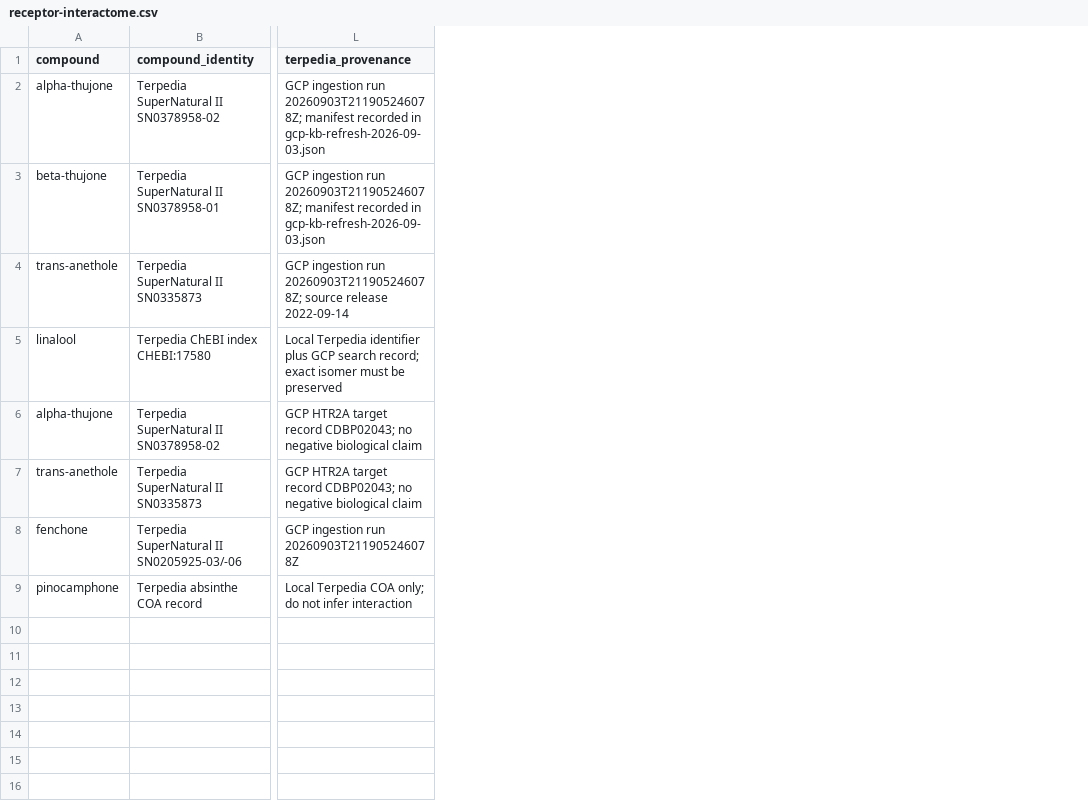
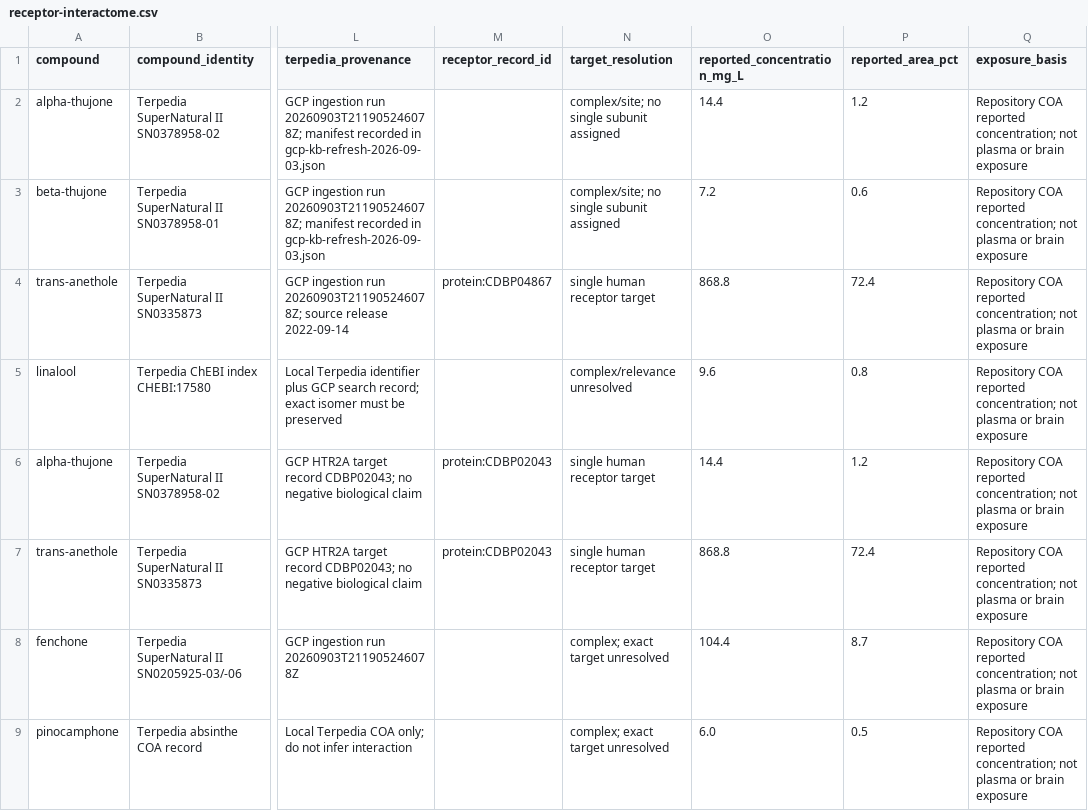
Before and after one commit to Terpedia/nowhere, a CSV file: data/receptor-interactome.csv, drawn as a sheet; only a part is shown, gaps mark what is left out; the diff names each change by its address in the sheet, - before the commit and + after, or states it on an @@ line.

Commit message:
Add receptor IDs and exposure context to edges

```diff
--- a/data/receptor-interactome.csv
+++ b/data/receptor-interactome.csv
+column M (receptor_record_id), rows 4-7: protein:CDBP04867 |  | protein:CDBP02043 | protein:CDBP02043
+column N (target_resolution), rows 2-9: complex/site; no single subunit assigned | complex/site; no single subunit assigned | single human receptor target | complex/relevance unresolved | single human receptor target | single human receptor target | complex; exact target unresolved | complex; exact target unresolved
+column O (reported_concentration_mg_L), rows 2-9: 14.4 | 7.2 | 868.8 | 9.6 | 14.4 | 868.8 | 104.4 | 6.0
+column P (reported_area_pct), rows 2-9: 1.2 | 0.6 | 72.4 | 0.8 | 1.2 | 72.4 | 8.7 | 0.5
+column Q (exposure_basis), rows 2-9: all Repository COA reported concentration; not plasma or brain exposure
```
Also changed, not shown: 1 other file.
